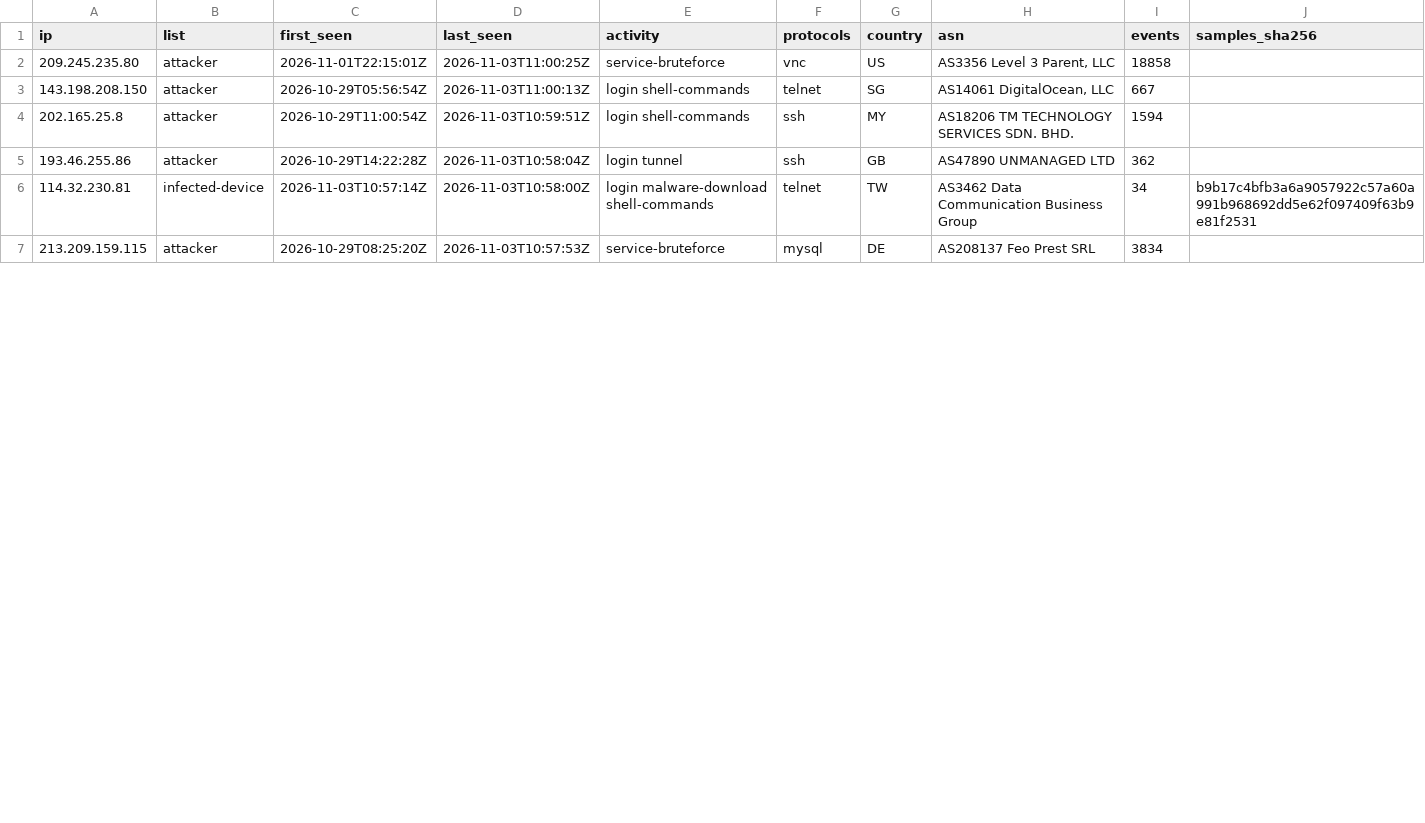
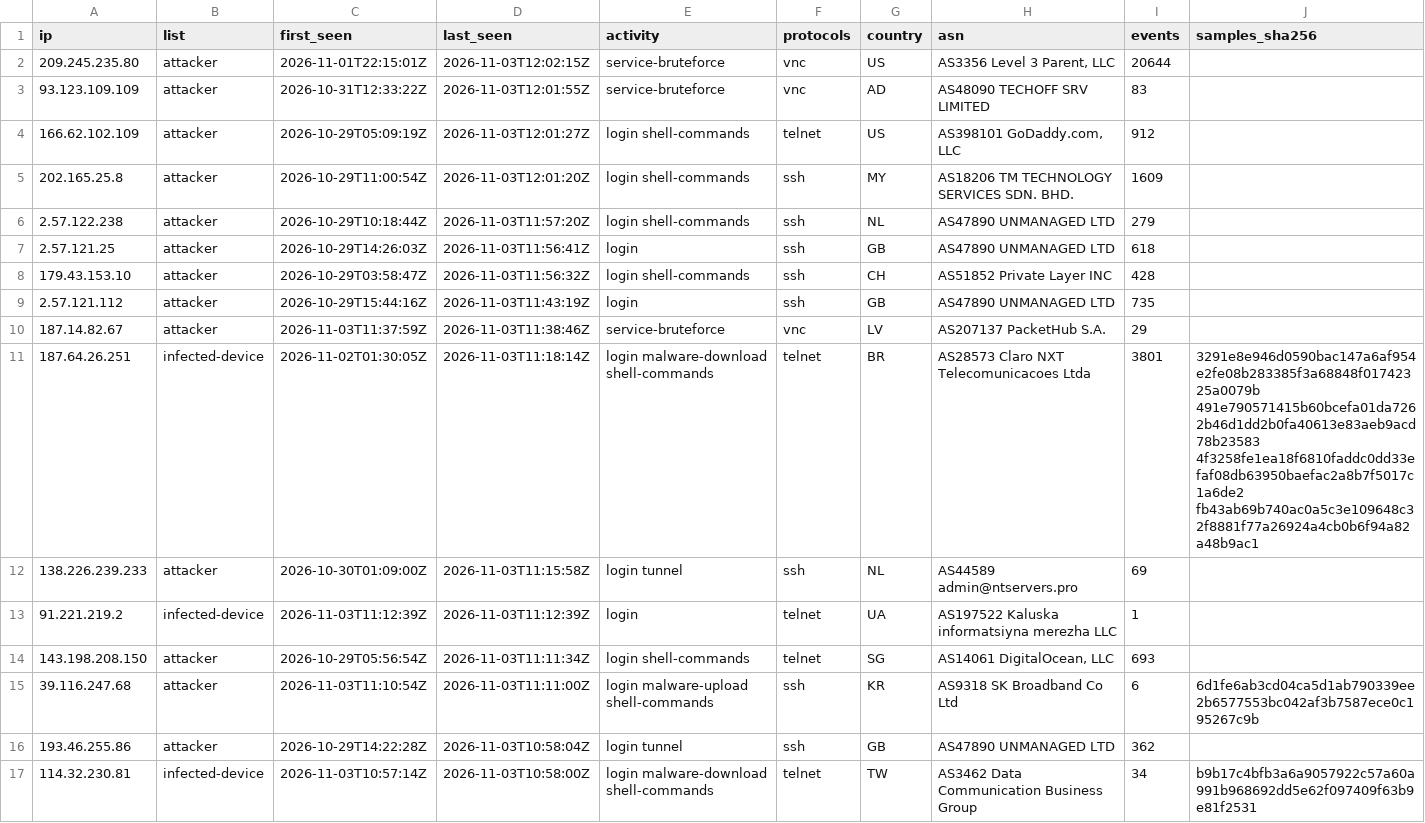
Before and after one commit to 0x1-so/honeypot-blocklist, a CSV file: attackers.csv, drawn as a sheet; only a part is shown; the shorter side is filled out with more unchanged rows; the diff covers the shown part only.

Commit message:
feed: 691 attackers, 553 infected devices (2026-11-03T12:02:19Z)

```diff
--- a/attackers.csv
+++ b/attackers.csv
@@ -1,5 +1,16 @@
 ip,list,first_seen,last_seen,activity,protocols,country,asn,events,samples_sha256
-209.245.235.80,attacker,2026-11-01T22:15:01Z,2026-11-03T11:00:25Z,service-bruteforce,vnc,US,"AS3356 Level 3 Parent, LLC",18858,
-143.198.208.150,attacker,2026-10-29T05:56:54Z,2026-11-03T11:00:13Z,login shell-commands,telnet,SG,"AS14061 DigitalOcean, LLC",667,
-202.165.25.8,attacker,2026-10-29T11:00:54Z,2026-11-03T10:59:51Z,login shell-commands,ssh,MY,AS18206 TM TECHNOLOGY SERVICES SDN. BHD.,1594,
+209.245.235.80,attacker,2026-11-01T22:15:01Z,2026-11-03T12:02:15Z,service-bruteforce,vnc,US,"AS3356 Level 3 Parent, LLC",20644,
+93.123.109.109,attacker,2026-10-31T12:33:22Z,2026-11-03T12:01:55Z,service-bruteforce,vnc,AD,AS48090 TECHOFF SRV LIMITED,83,
+166.62.102.109,attacker,2026-10-29T05:09:19Z,2026-11-03T12:01:27Z,login shell-commands,telnet,US,"AS398101 GoDaddy.com, LLC",912,
+202.165.25.8,attacker,2026-10-29T11:00:54Z,2026-11-03T12:01:20Z,login shell-commands,ssh,MY,AS18206 TM TECHNOLOGY SERVICES SDN. BHD.,1609,
+2.57.122.238,attacker,2026-10-29T10:18:44Z,2026-11-03T11:57:20Z,login shell-commands,ssh,NL,AS47890 UNMANAGED LTD,279,
+2.57.121.25,attacker,2026-10-29T14:26:03Z,2026-11-03T11:56:41Z,login,ssh,GB,AS47890 UNMANAGED LTD,618,
+179.43.153.10,attacker,2026-10-29T03:58:47Z,2026-11-03T11:56:32Z,login shell-commands,ssh,CH,AS51852 Private Layer INC,428,
+2.57.121.112,attacker,2026-10-29T15:44:16Z,2026-11-03T11:43:19Z,login,ssh,GB,AS47890 UNMANAGED LTD,735,
+187.14.82.67,attacker,2026-11-03T11:37:59Z,2026-11-03T11:38:46Z,service-bruteforce,vnc,LV,AS207137 PacketHub S.A.,29,
+187.64.26.251,infected-device,2026-11-02T01:30:05Z,2026-11-03T11:18:14Z,login malware-download shell-commands,telnet,BR,AS28573 Claro NXT Telecomunicacoes Ltda,3801,3291e8e946d0590bac147a6af954e2fe08b283385f3a68848f01742325a0079b 491e790571415b60bcefa01da7262b46d1dd2b0fa40613e83aeb9acd78b23583 4f3258fe1ea18f6810faddc0dd33efaf08db63950baefac2a8b7f5017c1a6de2 fb43ab69b740ac0a5c3e109648c32f8881f77a26924a4cb0b6f94a82a48b9ac1
+138.226.239.233,attacker,2026-10-30T01:09:00Z,2026-11-03T11:15:58Z,login tunnel,ssh,NL,AS44589 admin@ntservers.pro,69,
+91.221.219.2,infected-device,2026-11-03T11:12:39Z,2026-11-03T11:12:39Z,login,telnet,UA,AS197522 Kaluska informatsiyna merezha LLC,1,
+143.198.208.150,attacker,2026-10-29T05:56:54Z,2026-11-03T11:11:34Z,login shell-commands,telnet,SG,"AS14061 DigitalOcean, LLC",693,
+39.116.247.68,attacker,2026-11-03T11:10:54Z,2026-11-03T11:11:00Z,login malware-upload shell-commands,ssh,KR,AS9318 SK Broadband Co Ltd,6,6d1fe6ab3cd04ca5d1ab790339ee2b6577553bc042af3b7587ece0c195267c9b
 193.46.255.86,attacker,2026-10-29T14:22:28Z,2026-11-03T10:58:04Z,login tunnel,ssh,GB,AS47890 UNMANAGED LTD,362,
```
Also changed, not shown: 8 removed rows elsewhere in this file, 5 other files.
